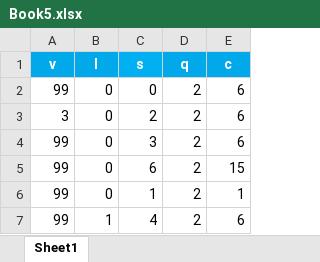
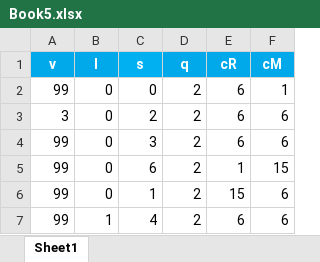
Before and after one commit to jnt18/Psychophysical-Experiment, an Excel workbook: Book5.xlsx, sheet Sheet1, drawn as a sheet; values as stored, in another font and other column widths than the file's, no borders; the diff names each change by its address in the sheet, - before the commit and + after, or states it on an @@ line.

```diff
--- a/Book5.xlsx (sheet Sheet1)
+++ b/Book5.xlsx (sheet Sheet1)
+column F (cM), rows 2-7: 1 | 6 | 6 | 15 | 6 | 6
-E1: c
+E1: cR
-E5 (cR): 15
+E5 (cR): 1
-E6 (cR): 1
+E6 (cR): 15
```
Also changed, not shown: 3 other files.
